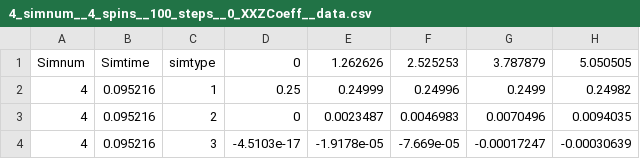
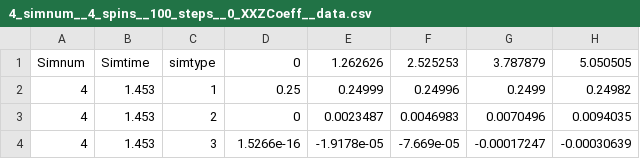
Before and after one commit to oksana-makarova/CS205-QuantumSimulations, a CSV file: testdir_spark/4_simnum__4_spins__100_steps__0_XXZCoeff__data.csv, drawn as a sheet; only a part is shown; the diff names each change by its address in the sheet, - before the commit and + after, or states it on an @@ line.

```diff
--- a/testdir_spark/4_simnum__4_spins__100_steps__0_XXZCoeff__data.csv
+++ b/testdir_spark/4_simnum__4_spins__100_steps__0_XXZCoeff__data.csv
-B2:B4: 0.095216
+B2:B4: 1.453
-D4: -4.5103e-17
+D4: 1.5266e-16
```
Also changed, not shown: testdir_spark/10_simnum__4_spins__100_steps__0_XXZCoeff__data.csv, testdir_spark/1_simnum__4_spins__100_steps__0_XXZCoeff__data.csv, 13 other files.
